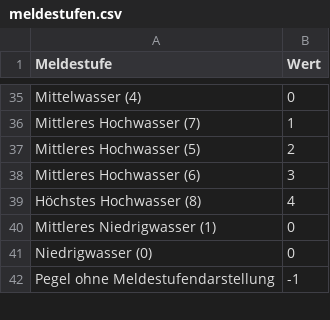
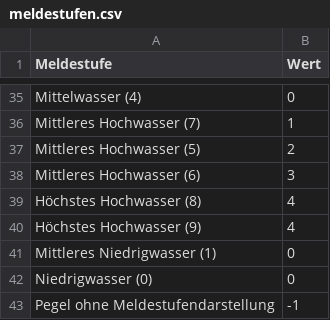
Before and after one commit to ZeitOnline/hochwasser-2013, a CSV file: Scripts/_data/meldestufen.csv, drawn as a sheet; only a part is shown, gaps mark what is left out.

Commit message:
Meldestufe höchstes Hochwasser (9) for Schleswig-Holstein

```diff
--- a/Scripts/_data/meldestufen.csv
+++ b/Scripts/_data/meldestufen.csv
@@ -48,2 +48,3 @@ Mittleres Hochwasser (6),3
 Höchstes Hochwasser (8),4
+Höchstes Hochwasser (9),4
 Mittleres Niedrigwasser (1),0
```
